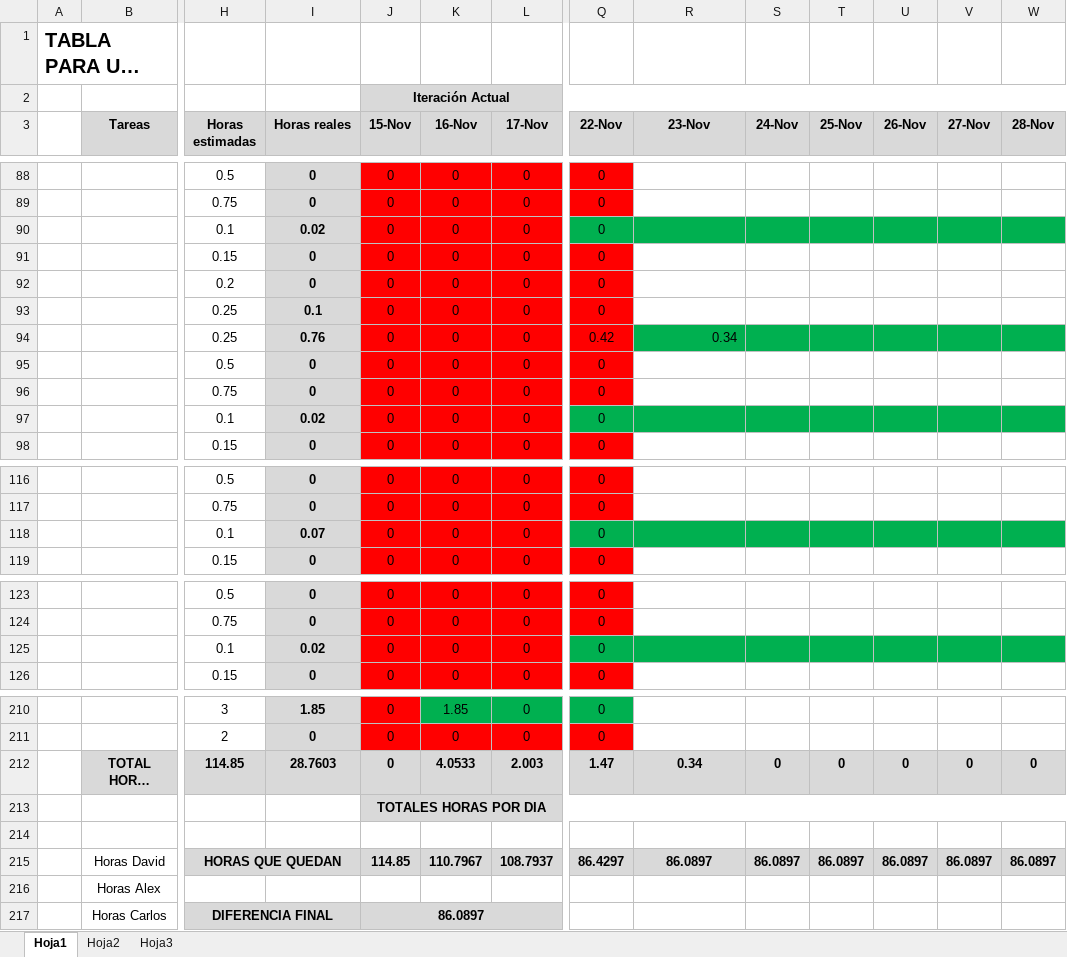
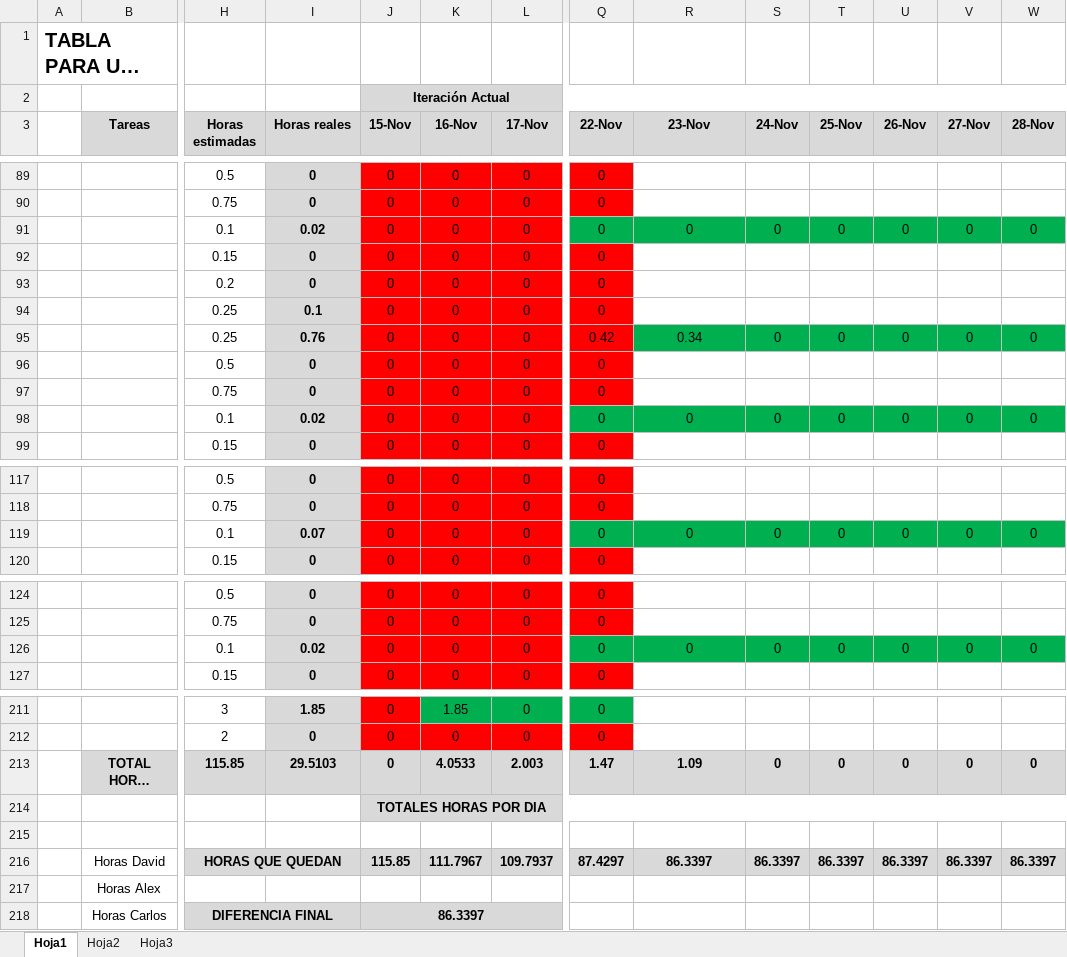
Before and after one commit to devildrake/MAP_LegendOfRadev, an Excel workbook: tabla scrum backlog + burndown chart _SPRINT 3_by SampleText.xlsx, sheet Hoja1, drawn as a sheet; only a part is shown, gaps mark what is left out; long unchanged cells end in …; values as stored, in another font and other column widths than the file's, no borders; charts and pictures not drawn; removed rows and columns are numbered as before the commit, all else as after; rows hold the shown columns only; the diff covers the shown part only; the diff names each change by its address in the sheet, - before the commit and + after, or states it on an @@ line.

```diff
--- a/tabla scrum backlog + burndown chart _SPRINT 3_by SampleText.xlsx (sheet Hoja1)
+++ b/tabla scrum backlog + burndown chart _SPRINT 3_by SampleText.xlsx (sheet Hoja1)
-R91 (23-Nov): (empty)
+R91 (23-Nov): 0
-S91 (24-Nov): (empty)
+S91 (24-Nov): 0
-T91 (25-Nov): (empty)
+T91 (25-Nov): 0
-U91 (26-Nov): (empty)
+U91 (26-Nov): 0
-V91 (27-Nov): (empty)
+V91 (27-Nov): 0
-W91 (28-Nov): (empty)
+W91 (28-Nov): 0
-R95 alignment: right
+R95 alignment: center
-S95 (24-Nov): (empty)
+S95 (24-Nov): 0
-T95 (25-Nov): (empty)
+T95 (25-Nov): 0
-U95 (26-Nov): (empty)
+U95 (26-Nov): 0
-V95 (27-Nov): (empty)
+V95 (27-Nov): 0
-W95 (28-Nov): (empty)
+W95 (28-Nov): 0
-R98 (23-Nov): (empty)
+R98 (23-Nov): 0
-S98 (24-Nov): (empty)
+S98 (24-Nov): 0
-T98 (25-Nov): (empty)
+T98 (25-Nov): 0
-U98 (26-Nov): (empty)
+U98 (26-Nov): 0
-V98 (27-Nov): (empty)
+V98 (27-Nov): 0
-W98 (28-Nov): (empty)
+W98 (28-Nov): 0
-R119 (23-Nov): (empty)
+R119 (23-Nov): 0
-S119 (24-Nov): (empty)
+S119 (24-Nov): 0
-T119 (25-Nov): (empty)
+T119 (25-Nov): 0
-U119 (26-Nov): (empty)
+U119 (26-Nov): 0
-V119 (27-Nov): (empty)
+V119 (27-Nov): 0
-W119 (28-Nov): (empty)
+W119 (28-Nov): 0
-R126 (23-Nov): (empty)
+R126 (23-Nov): 0
-S126 (24-Nov): (empty)
+S126 (24-Nov): 0
-T126 (25-Nov): (empty)
+T126 (25-Nov): 0
-U126 (26-Nov): (empty)
+U126 (26-Nov): 0
-V126 (27-Nov): (empty)
+V126 (27-Nov): 0
-W126 (28-Nov): (empty)
+W126 (28-Nov): 0
-H213 (Horas estimadas): 114.85
+H213 (Horas estimadas): 115.85
-I213 (Horas reales): 28.7603
+I213 (Horas reales): 29.5103
-R213 (23-Nov): 0.34
+R213 (23-Nov): 1.09
-row 215:  | Horas David | HORAS QUE QUEDAN |  | 114.85 | 110.7967 | 108.7937 | 86.4297 | 86.0897 | 86.0897 | 86.0897 | 86.0897 | 86.0897 | 86.0897
+row 216:  | Horas David | HORAS QUE QUEDAN |  | 115.85 | 111.7967 | 109.7937 | 87.4297 | 86.3397 | 86.3397 | 86.3397 | 86.3397 | 86.3397 | 86.3397
-J218 (15-Nov): 86.0897
+J218 (15-Nov): 86.3397
```
Also changed, not shown: 1 added row, 147 edited cells and cell formats elsewhere in this sheet, formulas that keep their value, charts or pictures, 2 other files.
